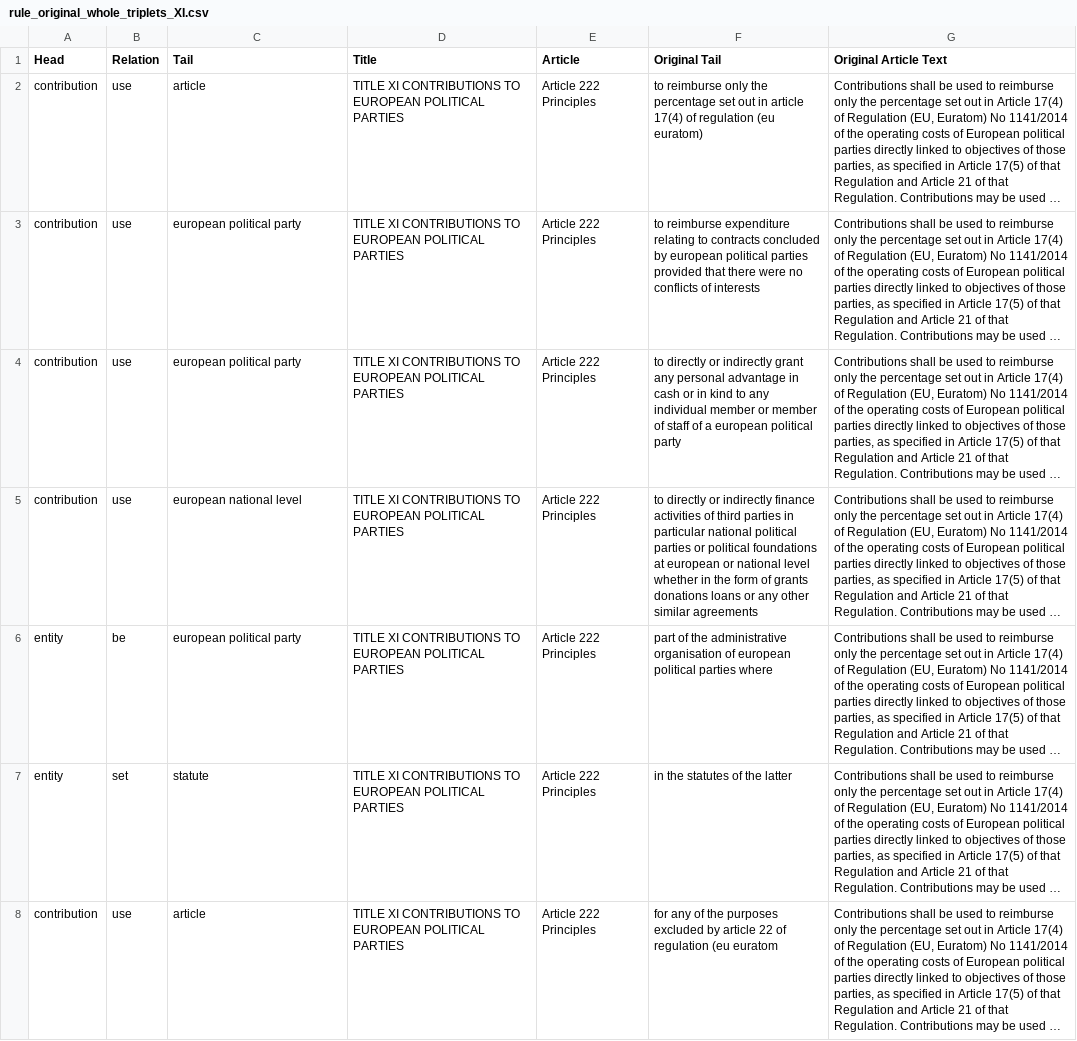
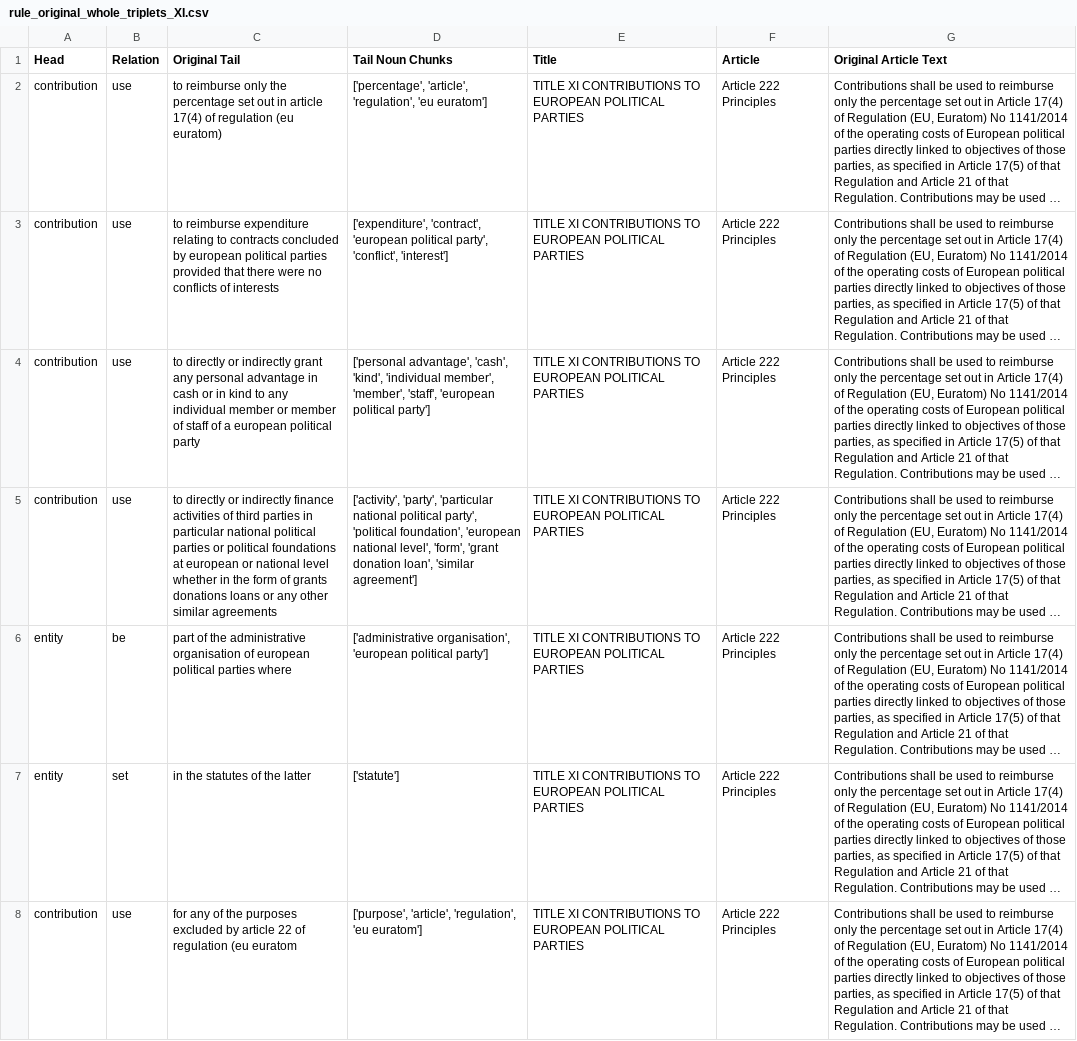
Before and after one commit to Yiannis7918/rule_triplets_whole_original, a CSV file: rule_original_whole_triplets_XI.csv, drawn as a sheet; only a part is shown; long unchanged cells end in …; removed rows and columns are numbered as before the commit, all else as after; the diff covers the shown part only; the diff names each change by its address in the sheet, - before the commit and + after, or states it on an @@ line.

```diff
--- a/rule_original_whole_triplets_XI.csv
+++ b/rule_original_whole_triplets_XI.csv
+column D (Tail Noun Chunks), rows 2-8: ['percentage', 'article', 'regulation', 'eu euratom'] | ['expenditure', 'contract', 'european political party', 'conflict', 'interest'] | ['personal advantage', 'cash', 'kind', 'individual member', 'member', 'staff', 'european political party'] | ['activity', 'party', 'particular national political party', 'political foundation', 'european national level', 'form', 'grant donation loan', 'similar agreement'] | ['administrative organisation', 'european political party'] | ['statute'] | ['purpose', 'article', 'regulation', 'eu euratom']
-column F (Original Tail), rows 2-8: to reimburse only the percentage set out in article 17(4) of regulation (eu euratom) | to reimburse expenditure relating to contracts concluded by european political parties provided that there were no conflicts of interests | to directly or indirectly grant any personal advantage in cash or in kind to any individual member or member of staff of a european political party | to directly or indirectly finance activities of third parties in particular national political parties or political foundations at european or national level whether in the form of grants donations loans or any other similar agreements | part of the administrative organisation of european political parties where | in the statutes of the latter | for any of the purposes excluded by article 22 of regulation (eu euratom
-C1: Tail
+C1: Original Tail
-C2 (Original Tail): article
+C2 (Original Tail): to reimburse only the percentage set out in article 17(4) of regulation (eu euratom)
-C3 (Original Tail): european political party
+C3 (Original Tail): to reimburse expenditure relating to contracts concluded by european political parties provided that there were no conflicts of interests
-C4 (Original Tail): european political…
+C4 (Original Tail): to directly or indirectly grant any personal advantage in cash or in kind to any individual member or member of staff of a european political…
-C5 (Original Tail): european national level
+C5 (Original Tail): to directly or indirectly finance activities of third parties in particular national political parties or political foundations at european or national level whether in the form of grants donations loans or any other similar agreements
-C6 (Original Tail): european political party
+C6 (Original Tail): part of the administrative organisation of european political parties where
-C7 (Original Tail): statute
+C7 (Original Tail): in the statutes of the latter
-C8 (Original Tail): article
+C8 (Original Tail): for any of the purposes excluded by article 22 of regulation (eu euratom
```
Also changed, not shown: 65 edited cells elsewhere in this file, rule_original_whole_triplets_III.csv, rule_original_whole_triplets_VI.csv, 12 other files.
